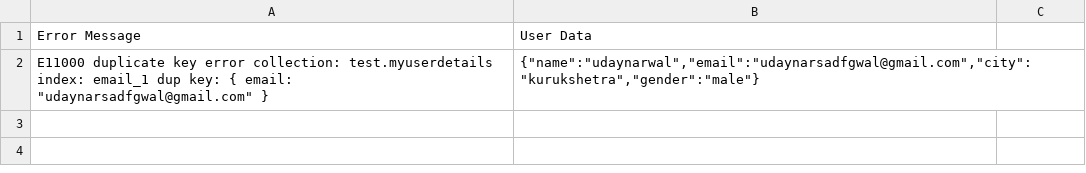
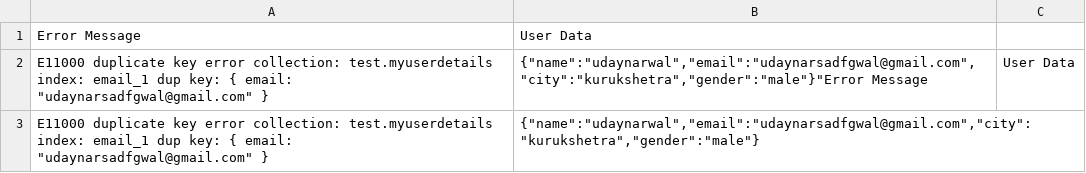
Before and after one commit to udaynarwal72/Mathongoproject, a CSV file: error_log.csv, drawn as a sheet; the diff names each change by its address in the sheet, - before the commit and + after, or states it on an @@ line.

```diff
--- a/error_log.csv
+++ b/error_log.csv
+row 2: E11000 duplicate key error collection: test.myuserdetails index: email_1 dup key: { email: "udaynarsadfgwal@gmail.com" } | {"name":"udaynarwal","email":"udaynarsadfgwal@gmail.com","city":"kurukshetra","gender":"male"}"Error Message | User Data
```
Also changed, not shown: 2 other files.
